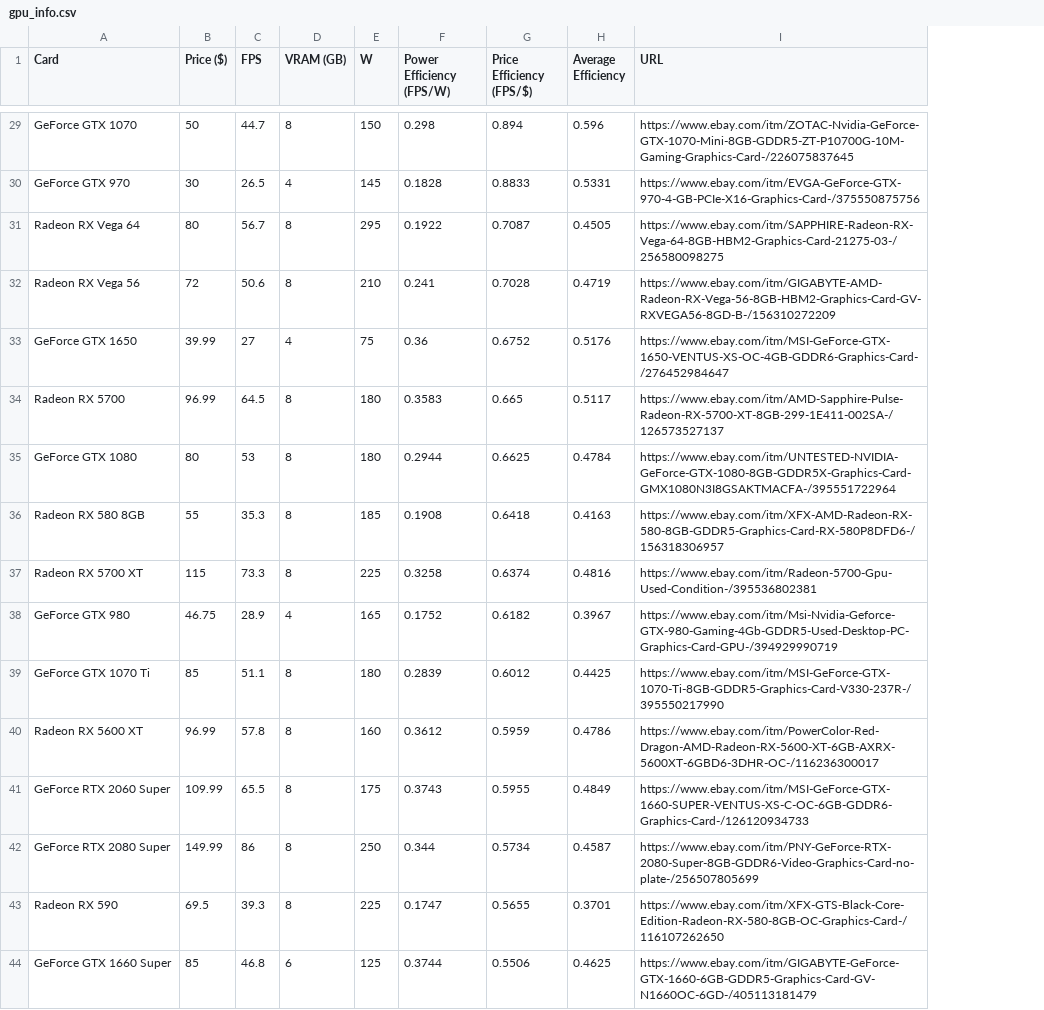
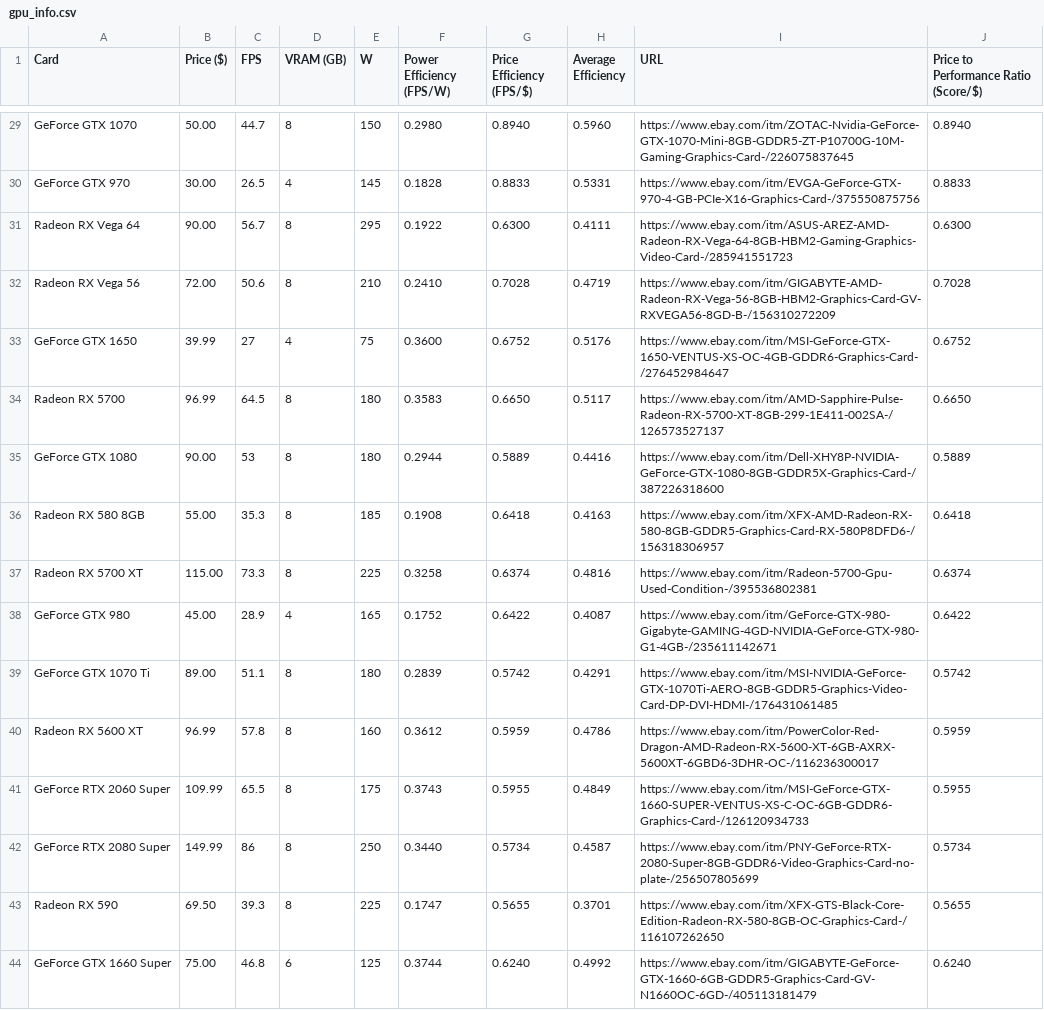
Before and after one commit to Logan-Fouts/componentTracking, a CSV file: gpu_info.csv, drawn as a sheet; only a part is shown, gaps mark what is left out; the diff covers the shown part only; the diff names each change by its address in the sheet, - before the commit and + after, or states it on an @@ line.

```diff
--- a/gpu_info.csv
+++ b/gpu_info.csv
+column J, row 1: Price to Performance Ratio (Score/$); rows 29-44: 0.8940 | 0.8833 | 0.6300 | 0.7028 | 0.6752 | 0.6650 | 0.5889 | 0.6418 | 0.6374 | 0.6422 | 0.5742 | 0.5959 | 0.5955 | 0.5734 | 0.5655 | 0.6240
-B29 (Price ($)): 50
+B29 (Price ($)): 50.00
-F29 (Power Efficiency (FPS/W)): 0.298
+F29 (Power Efficiency (FPS/W)): 0.2980
-G29 (Price Efficiency (FPS/$)): 0.894
+G29 (Price Efficiency (FPS/$)): 0.8940
-H29 (Average Efficiency): 0.596
+H29 (Average Efficiency): 0.5960
-B30 (Price ($)): 30
+B30 (Price ($)): 30.00
-B31 (Price ($)): 80
+B31 (Price ($)): 90.00
-G31 (Price Efficiency (FPS/$)): 0.7087
+G31 (Price Efficiency (FPS/$)): 0.6300
-H31 (Average Efficiency): 0.4505
+H31 (Average Efficiency): 0.4111
-I31 (URL): https://www.ebay.com/itm/SAPPHIRE-Radeon-RX-Vega-64-8GB-HBM2-Graphics-Card-21275-03-/256580098275
+I31 (URL): https://www.ebay.com/itm/ASUS-AREZ-AMD-Radeon-RX-Vega-64-8GB-HBM2-Gaming-Graphics-Video-Card-/285941551723
-B32 (Price ($)): 72
+B32 (Price ($)): 72.00
-F32 (Power Efficiency (FPS/W)): 0.241
+F32 (Power Efficiency (FPS/W)): 0.2410
-F33 (Power Efficiency (FPS/W)): 0.36
+F33 (Power Efficiency (FPS/W)): 0.3600
-G34 (Price Efficiency (FPS/$)): 0.665
+G34 (Price Efficiency (FPS/$)): 0.6650
-B35 (Price ($)): 80
+B35 (Price ($)): 90.00
-G35 (Price Efficiency (FPS/$)): 0.6625
+G35 (Price Efficiency (FPS/$)): 0.5889
-H35 (Average Efficiency): 0.4784
+H35 (Average Efficiency): 0.4416
-I35 (URL): https://www.ebay.com/itm/UNTESTED-NVIDIA-GeForce-GTX-1080-8GB-GDDR5X-Graphics-Card-GMX1080N3I8GSAKTMACFA-/395551722964
+I35 (URL): https://www.ebay.com/itm/Dell-XHY8P-NVIDIA-GeForce-GTX-1080-8GB-GDDR5X-Graphics-Card-/387226318600
-B36 (Price ($)): 55
+B36 (Price ($)): 55.00
-B37 (Price ($)): 115
+B37 (Price ($)): 115.00
-B38 (Price ($)): 46.75
+B38 (Price ($)): 45.00
-G38 (Price Efficiency (FPS/$)): 0.6182
+G38 (Price Efficiency (FPS/$)): 0.6422
-H38 (Average Efficiency): 0.3967
+H38 (Average Efficiency): 0.4087
-I38 (URL): https://www.ebay.com/itm/Msi-Nvidia-Geforce-GTX-980-Gaming-4Gb-GDDR5-Used-Desktop-PC-Graphics-Card-GPU-/394929990719
+I38 (URL): https://www.ebay.com/itm/GeForce-GTX-980-Gigabyte-GAMING-4GD-NVIDIA-GeForce-GTX-980-G1-4GB-/235611142671
-B39 (Price ($)): 85
+B39 (Price ($)): 89.00
-G39 (Price Efficiency (FPS/$)): 0.6012
+G39 (Price Efficiency (FPS/$)): 0.5742
-H39 (Average Efficiency): 0.4425
+H39 (Average Efficiency): 0.4291
-I39 (URL): https://www.ebay.com/itm/MSI-GeForce-GTX-1070-Ti-8GB-GDDR5-Graphics-Card-V330-237R-/395550217990
+I39 (URL): https://www.ebay.com/itm/MSI-NVIDIA-GeForce-GTX-1070Ti-AERO-8GB-GDDR5-Graphics-Video-Card-DP-DVI-HDMI-/176431061485
-F42 (Power Efficiency (FPS/W)): 0.344
+F42 (Power Efficiency (FPS/W)): 0.3440
-B43 (Price ($)): 69.5
+B43 (Price ($)): 69.50
-B44 (Price ($)): 85
+B44 (Price ($)): 75.00
-G44 (Price Efficiency (FPS/$)): 0.5506
+G44 (Price Efficiency (FPS/$)): 0.6240
-H44 (Average Efficiency): 0.4625
+H44 (Average Efficiency): 0.4992
```
Also changed, not shown: 153 edited cells elsewhere in this file, cpu_info.csv, 1 other file.
